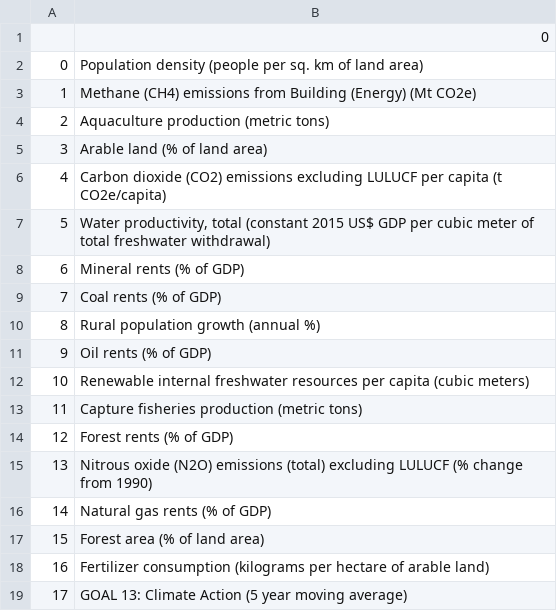
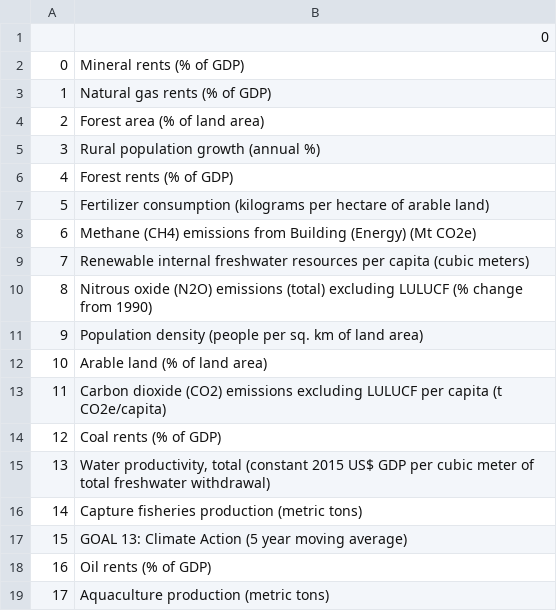
Before and after one commit to celineabra/Graduate-Project, a CSV file: Week 8 - Analysis/JC/env_fields.csv, drawn as a sheet.

```diff
--- a/Week 8 - Analysis/JC/env_fields.csv
+++ b/Week 8 - Analysis/JC/env_fields.csv
@@ -1,19 +1,19 @@
 ,0
-0,Population density (people per sq. km of land area)
-1,Methane (CH4) emissions from Building (Energy) (Mt CO2e)
-2,Aquaculture production (metric tons)
-3,Arable land (% of land area)
-4,Carbon dioxide (CO2) emissions excluding LULUCF per capita (t CO2e/capita)
-5,"Water productivity, total (constant 2015 US$ GDP per cubic meter of total freshwater withdrawal)"
-6,Mineral rents (% of GDP)
-7,Coal rents (% of GDP)
-8,Rural population growth (annual %)
-9,Oil rents (% of GDP)
-10,Renewable internal freshwater resources per capita (cubic meters)
-11,Capture fisheries production (metric tons)
-12,Forest rents (% of GDP)
-13,Nitrous oxide (N2O) emissions (total) excluding LULUCF (% change from 1990)
-14,Natural gas rents (% of GDP)
-15,Forest area (% of land area)
-16,Fertilizer consumption (kilograms per hectare of arable land)
-17,GOAL 13: Climate Action (5 year moving average)
+0,Mineral rents (% of GDP)
+1,Natural gas rents (% of GDP)
+2,Forest area (% of land area)
+3,Rural population growth (annual %)
+4,Forest rents (% of GDP)
+5,Fertilizer consumption (kilograms per hectare of arable land)
+6,Methane (CH4) emissions from Building (Energy) (Mt CO2e)
+7,Renewable internal freshwater resources per capita (cubic meters)
+8,Nitrous oxide (N2O) emissions (total) excluding LULUCF (% change from 1990)
+9,Population density (people per sq. km of land area)
+10,Arable land (% of land area)
+11,Carbon dioxide (CO2) emissions excluding LULUCF per capita (t CO2e/capita)
+12,Coal rents (% of GDP)
+13,"Water productivity, total (constant 2015 US$ GDP per cubic meter of total freshwater withdrawal)"
+14,Capture fisheries production (metric tons)
+15,GOAL 13: Climate Action (5 year moving average)
+16,Oil rents (% of GDP)
+17,Aquaculture production (metric tons)
```
Also changed, not shown: Week 8 - Analysis/JC/health_fields.csv, Week 8 - Analysis/JC/socio_fields.csv, 2 other files.
